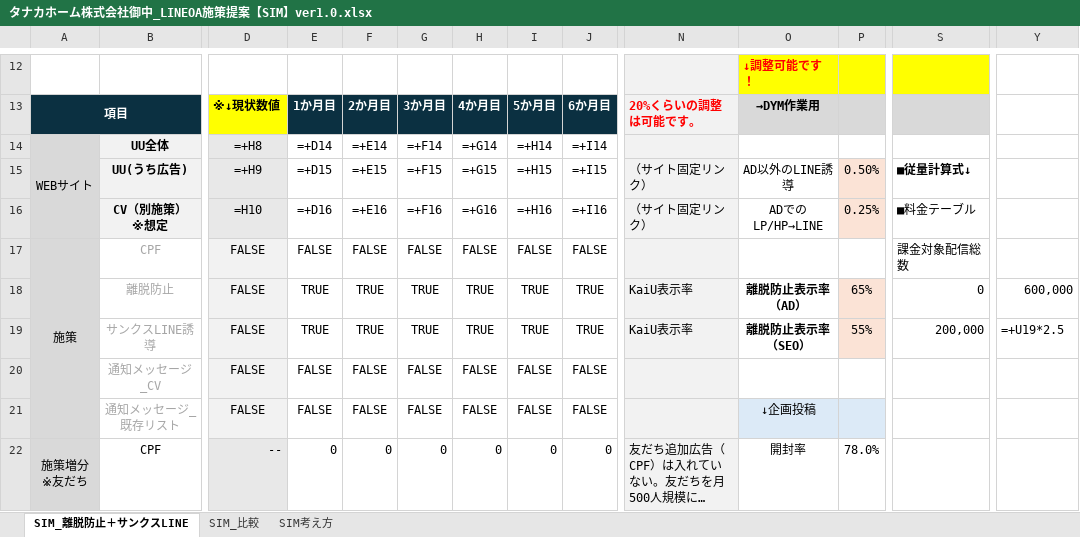
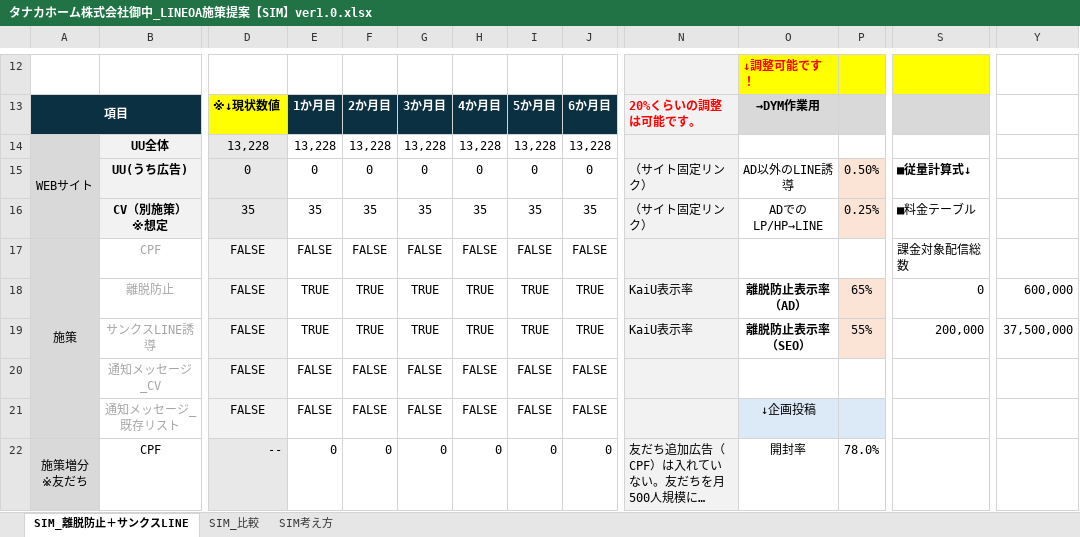
Before and after one commit to tonomura-r-dev/folder, an Excel workbook: タナカホーム株式会社御中_LINEOA施策提案【SIM】ver1.0.xlsx, sheet SIM_離脱防止＋サンクスLINE, drawn as a sheet; only a part is shown, gaps mark what is left out; long unchanged cells end in …; values as stored, in another font and other column widths than the file's, no borders; formulas without a stored value are shown as written; removed rows and columns are numbered as before the commit, all else as after; rows hold the shown columns only; the diff covers the shown part only; the diff names each change by its address in the sheet, - before the commit and + after, or states it on an @@ line.

```diff
--- a/タナカホーム株式会社御中_LINEOA施策提案【SIM】ver1.0.xlsx (sheet SIM_離脱防止＋サンクスLINE)
+++ b/タナカホーム株式会社御中_LINEOA施策提案【SIM】ver1.0.xlsx (sheet SIM_離脱防止＋サンクスLINE)
-row 14: WEBサイト | UU全体 | =+H8 | =+D14 | =+E14 | =+F14 | =+G14 | =+H14 | =+I14
-row 15:  | UU(うち広告) | =+H9 | =+D15 | =+E15 | =+F15 | =+G15 | =+H15 | =+I15 | （サイト固定リンク） | AD以外のLINE誘導 | 0.50% | ■従量計算式↓
-row 16:  | CV（別施策） ※想定 | =H10 | =+D16 | =+E16 | =+F16 | =+G16 | =+H16 | =+I16 | （サイト固定リンク） | ADでのLP/HP→LINE | 0.25% | ■料金テーブル
+row 14: WEBサイト | UU全体 | 13,228 | 13,228 | 13,228 | 13,228 | 13,228 | 13,228 | 13,228
+row 15:  | UU(うち広告) | 0 | 0 | 0 | 0 | 0 | 0 | 0 | （サイト固定リンク） | AD以外のLINE誘導 | 0.50% | ■従量計算式↓
+row 16:  | CV（別施策） ※想定 | 35 | 35 | 35 | 35 | 35 | 35 | 35 | （サイト固定リンク） | ADでのLP/HP→LINE | 0.25% | ■料金テーブル
-Y19: =+U19*2.5
+Y19: 37,500,000
```
Also changed, not shown: 19 added rows, 19 removed rows and 56 edited cells elsewhere in this sheet, sheet SIM_比較, sheet SIM考え方, hidden cells, 2 other files.
